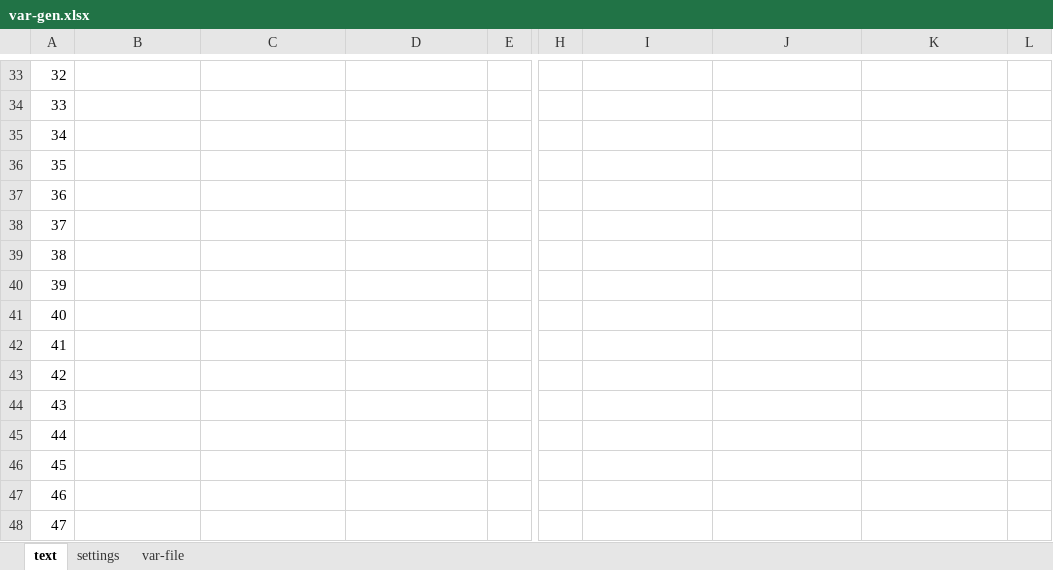
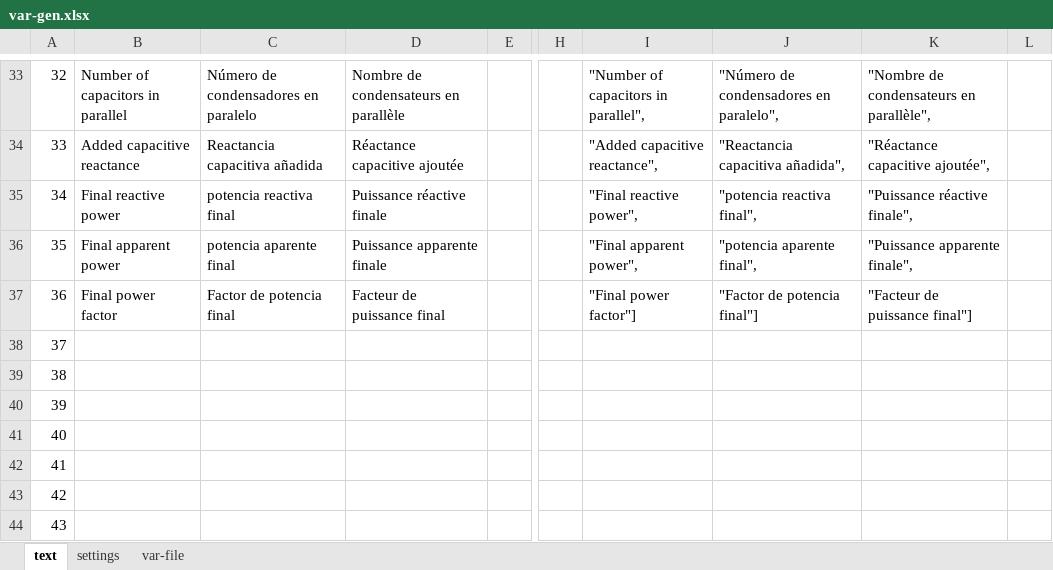
Before and after one commit to skgadi/cbc, an Excel workbook: var-gen.xlsx, sheet text, drawn as a sheet; only a part is shown, gaps mark what is left out; the shorter side is filled out with more unchanged rows; values as stored, in another font and other column widths than the file's, no borders; the diff covers the shown part only; the diff names each change by its address in the sheet, - before the commit and + after, or states it on an @@ line.

```diff
--- a/var-gen.xlsx (sheet text)
+++ b/var-gen.xlsx (sheet text)
-B33: (empty)
+B33: Number of capacitors in parallel
-C33: (empty)
+C33: Número de condensadores en paralelo
-D33: (empty)
+D33: Nombre de condensateurs en parallèle
-I33: (empty)
+I33: "Number of capacitors in parallel",
-J33: (empty)
+J33: "Número de condensadores en paralelo",
-K33: (empty)
+K33: "Nombre de condensateurs en parallèle",
-B34: (empty)
+B34: Added capacitive reactance
-C34: (empty)
+C34: Reactancia capacitiva añadida
-D34: (empty)
+D34: Réactance capacitive ajoutée
-I34: (empty)
+I34: "Added capacitive reactance",
-J34: (empty)
+J34: "Reactancia capacitiva añadida",
-K34: (empty)
+K34: "Réactance capacitive ajoutée",
-B35: (empty)
+B35: Final reactive power
-C35: (empty)
+C35: potencia reactiva final
-D35: (empty)
+D35: Puissance réactive finale
-I35: (empty)
+I35: "Final reactive power",
-J35: (empty)
+J35: "potencia reactiva final",
-K35: (empty)
+K35: "Puissance réactive finale",
-B36: (empty)
+B36: Final apparent power
-C36: (empty)
+C36: potencia aparente final
-D36: (empty)
+D36: Puissance apparente finale
-I36: (empty)
+I36: "Final apparent power",
-J36: (empty)
+J36: "potencia aparente final",
-K36: (empty)
+K36: "Puissance apparente finale",
-B37: (empty)
+B37: Final power factor
-C37: (empty)
+C37: Factor de potencia final
-D37: (empty)
+D37: Facteur de puissance final
-I37: (empty)
+I37: "Final power factor"]
-J37: (empty)
+J37: "Factor de potencia final"]
-K37: (empty)
+K37: "Facteur de puissance final"]
```
Also changed, not shown: 28 edited cells elsewhere in this sheet, sheet settings, sheet var-file, 10 other files.
